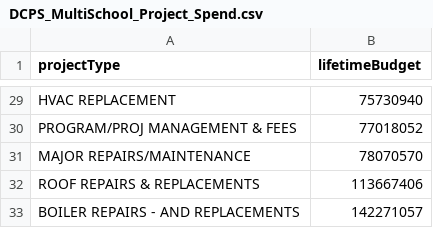
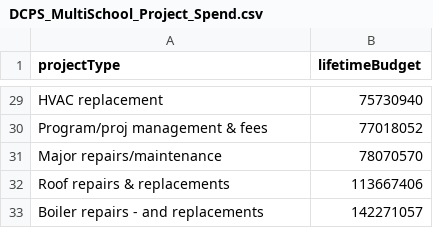
Before and after one commit to civictechdc/school-modernization, a CSV file: Output Data/DCPS_MultiSchool_Project_Spend.csv, drawn as a sheet; only a part is shown, gaps mark what is left out; the diff covers the shown part only.

```diff
--- a/Output Data/DCPS_MultiSchool_Project_Spend.csv
+++ b/Output Data/DCPS_MultiSchool_Project_Spend.csv
@@ -29,5 +29,5 @@
-"HVAC REPLACEMENT",75730940
-"PROGRAM/PROJ MANAGEMENT & FEES",77018052
-"MAJOR REPAIRS/MAINTENANCE",78070570
-"ROOF REPAIRS & REPLACEMENTS",113667406
-"BOILER REPAIRS - AND REPLACEMENTS",142271057
+"HVAC replacement",75730940
+"Program/proj management & fees",77018052
+"Major repairs/maintenance",78070570
+"Roof repairs & replacements",113667406
+"Boiler repairs - and replacements",142271057
```
Also changed, not shown: 27 edited cells elsewhere in this file.
